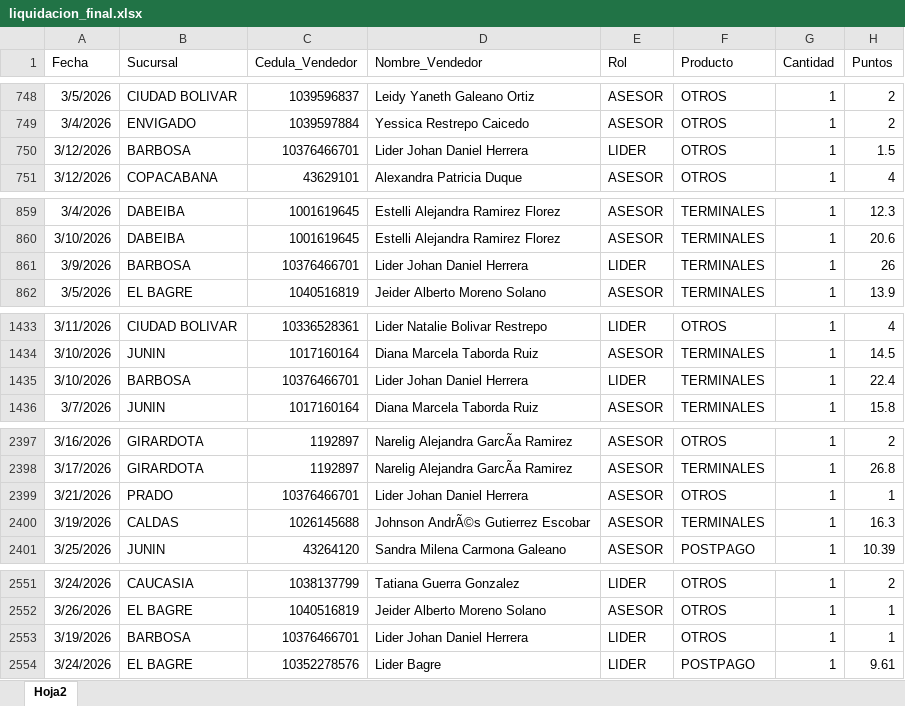
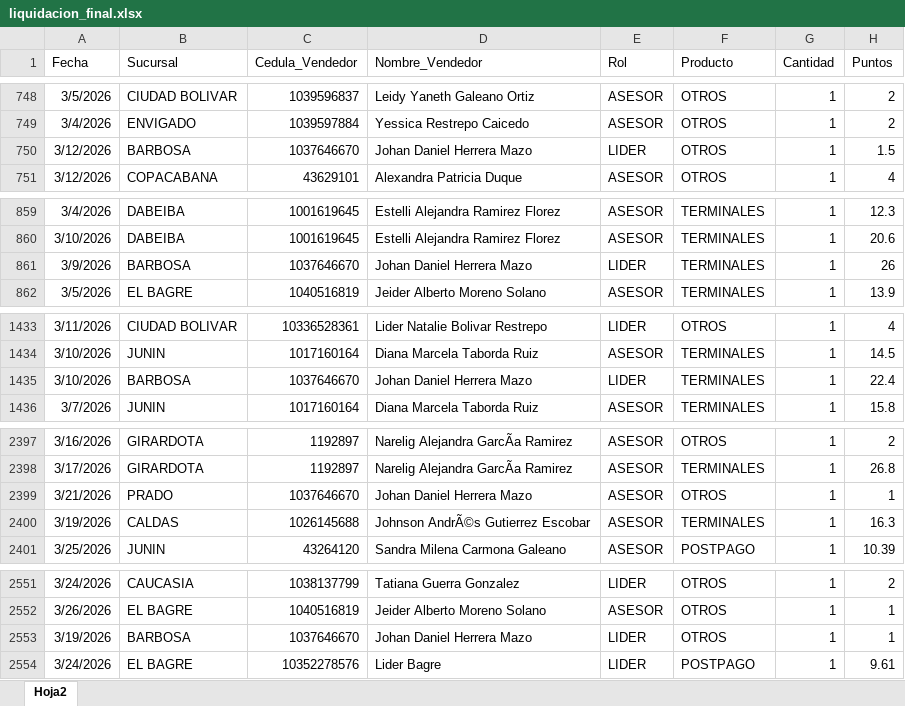
Before and after one commit to Paolam1903/Cierrecomercial, an Excel workbook: data/liquidacion_final.xlsx, sheet Hoja2, drawn as a sheet; only a part is shown, gaps mark what is left out; values as stored, in another font and other column widths than the file's, no borders; the diff covers the shown part only; the diff names each change by its address in the sheet, - before the commit and + after, or states it on an @@ line.

```diff
--- a/data/liquidacion_final.xlsx (sheet Hoja2)
+++ b/data/liquidacion_final.xlsx (sheet Hoja2)
-C750 (Cedula_Vendedor): 10376466701
+C750 (Cedula_Vendedor): 1037646670
-D750 (Nombre_Vendedor): Lider Johan Daniel Herrera
+D750 (Nombre_Vendedor): Johan Daniel Herrera Mazo
-C861 (Cedula_Vendedor): 10376466701
+C861 (Cedula_Vendedor): 1037646670
-D861 (Nombre_Vendedor): Lider Johan Daniel Herrera
+D861 (Nombre_Vendedor): Johan Daniel Herrera Mazo
-C1435 (Cedula_Vendedor): 10376466701
+C1435 (Cedula_Vendedor): 1037646670
-D1435 (Nombre_Vendedor): Lider Johan Daniel Herrera
+D1435 (Nombre_Vendedor): Johan Daniel Herrera Mazo
-C2399 (Cedula_Vendedor): 10376466701
+C2399 (Cedula_Vendedor): 1037646670
-D2399 (Nombre_Vendedor): Lider Johan Daniel Herrera
+D2399 (Nombre_Vendedor): Johan Daniel Herrera Mazo
-C2553 (Cedula_Vendedor): 10376466701
+C2553 (Cedula_Vendedor): 1037646670
-D2553 (Nombre_Vendedor): Lider Johan Daniel Herrera
+D2553 (Nombre_Vendedor): Johan Daniel Herrera Mazo
```
Also changed, not shown: 84 edited cells elsewhere in this sheet.
